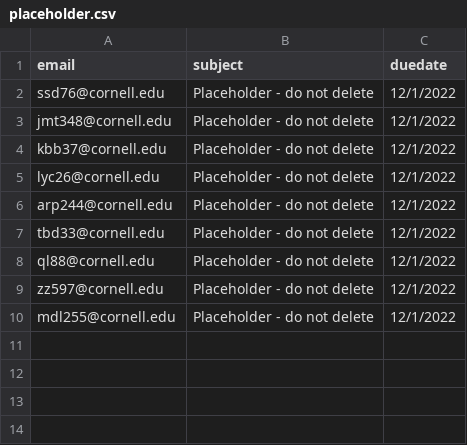
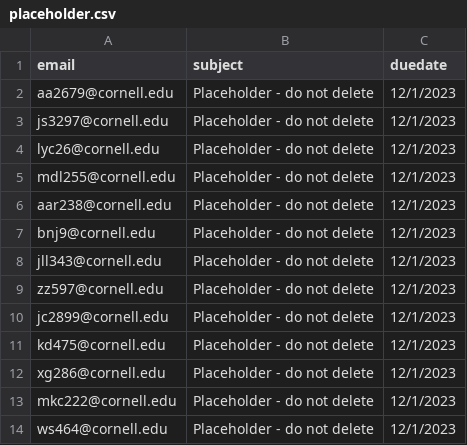
Before and after one commit to labordynamicsinstitute/LDI-Research-Aide, a CSV file: Training/placeholder.csv, drawn as a sheet.

Commit message:
Update placeholder.csv

```diff
--- a/Training/placeholder.csv
+++ b/Training/placeholder.csv
@@ -1,10 +1,14 @@
 email ,subject,duedate
-ssd76@cornell.edu,Placeholder - do not delete,12/1/2022
-jmt348@cornell.edu,Placeholder - do not delete,12/1/2022
-kbb37@cornell.edu,Placeholder - do not delete,12/1/2022
-lyc26@cornell.edu,Placeholder - do not delete,12/1/2022
-arp244@cornell.edu,Placeholder - do not delete,12/1/2022
-tbd33@cornell.edu,Placeholder - do not delete,12/1/2022
-ql88@cornell.edu,Placeholder - do not delete,12/1/2022
-zz597@cornell.edu,Placeholder - do not delete,12/1/2022
-mdl255@cornell.edu,Placeholder - do not delete,12/1/2022
+aa2679@cornell.edu,Placeholder - do not delete,12/1/2023
+js3297@cornell.edu,Placeholder - do not delete,12/1/2023
+lyc26@cornell.edu,Placeholder - do not delete,12/1/2023
+mdl255@cornell.edu,Placeholder - do not delete,12/1/2023
+aar238@cornell.edu,Placeholder - do not delete,12/1/2023
+bnj9@cornell.edu,Placeholder - do not delete,12/1/2023
+jll343@cornell.edu,Placeholder - do not delete,12/1/2023
+zz597@cornell.edu,Placeholder - do not delete,12/1/2023
+jc2899@cornell.edu,Placeholder - do not delete,12/1/2023
+kd475@cornell.edu,Placeholder - do not delete,12/1/2023
+xg286@cornell.edu,Placeholder - do not delete,12/1/2023
+mkc222@cornell.edu,Placeholder - do not delete,12/1/2023
+ws464@cornell.edu,Placeholder - do not delete,12/1/2023
```
